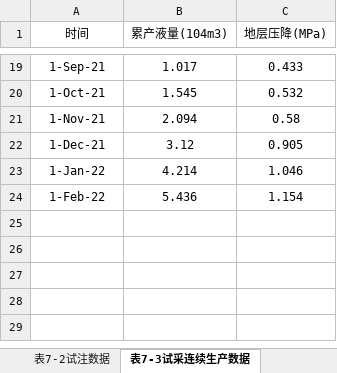
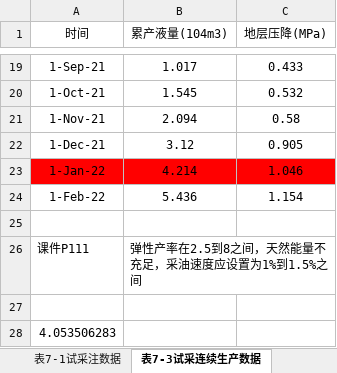
Before and after one commit to janven1/Reservoir-Design-Data, an Excel workbook: Excel/表7试油试采数据.xlsx, sheet 表7-3试采连续生产数据, drawn as a sheet; only a part is shown, gaps mark what is left out; values as stored, in another font and other column widths than the file's, no borders; charts and pictures not drawn; the diff names each change by its address in the sheet, - before the commit and + after, or states it on an @@ line.

```diff
--- a/Excel/表7试油试采数据.xlsx (sheet 表7-3试采连续生产数据)
+++ b/Excel/表7试油试采数据.xlsx (sheet 表7-3试采连续生产数据)
-sheet tab: 表7-2试注数据
-A23:C23 fill: none
+A23:C23 fill: #FF0000
+row 25: (empty)
+row 26: 课件P111 | 弹性产率在2.5到8之间，天然能量不充足，采油速度应设置为1%到1.5%之间
+row 27: (empty)
+row 28: 4.053506283
```
Also changed, not shown: sheet 表7-1试采注数据, other sheet tabs, charts or pictures, Excel/表2单井测井解释数据.xlsx, 1 other file.
